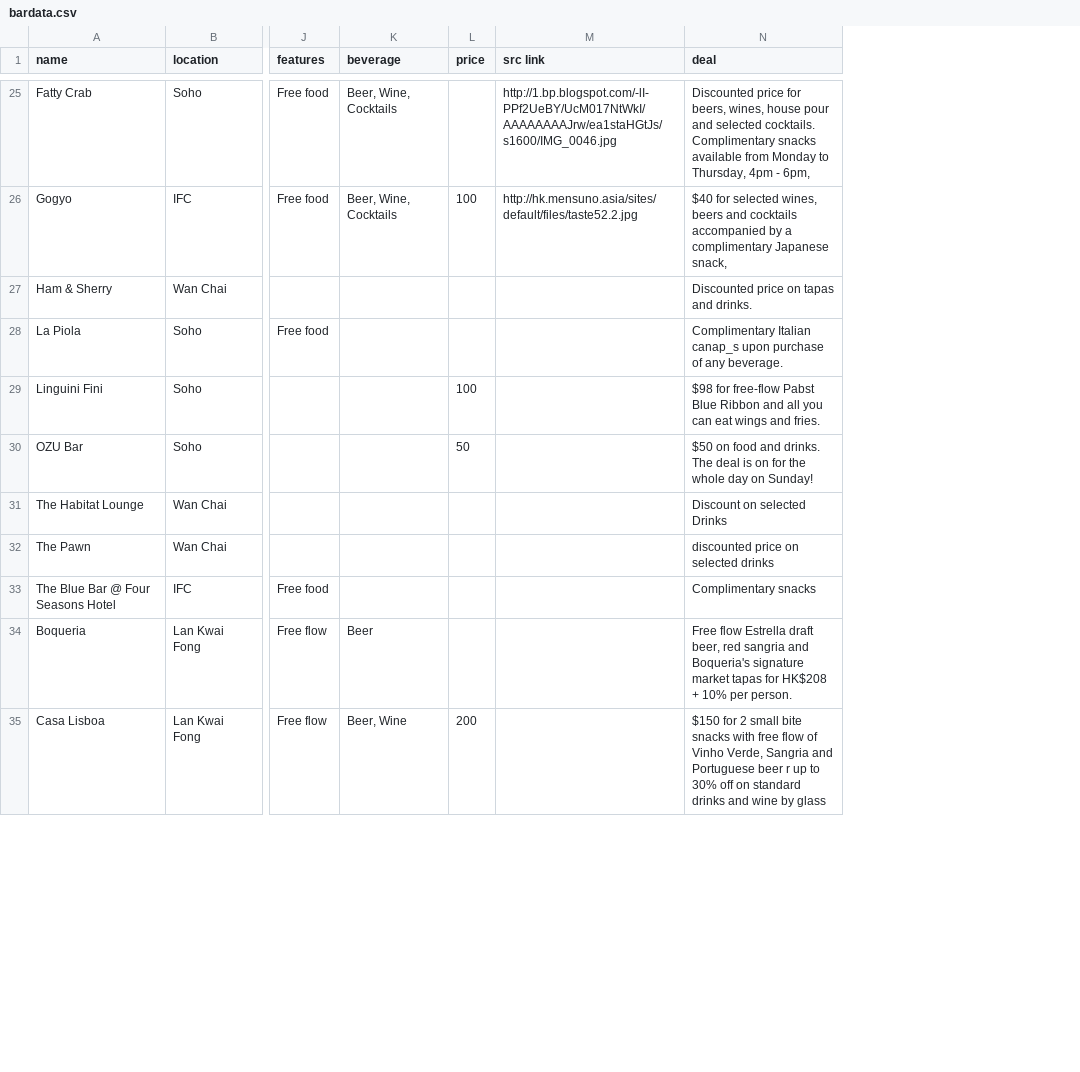
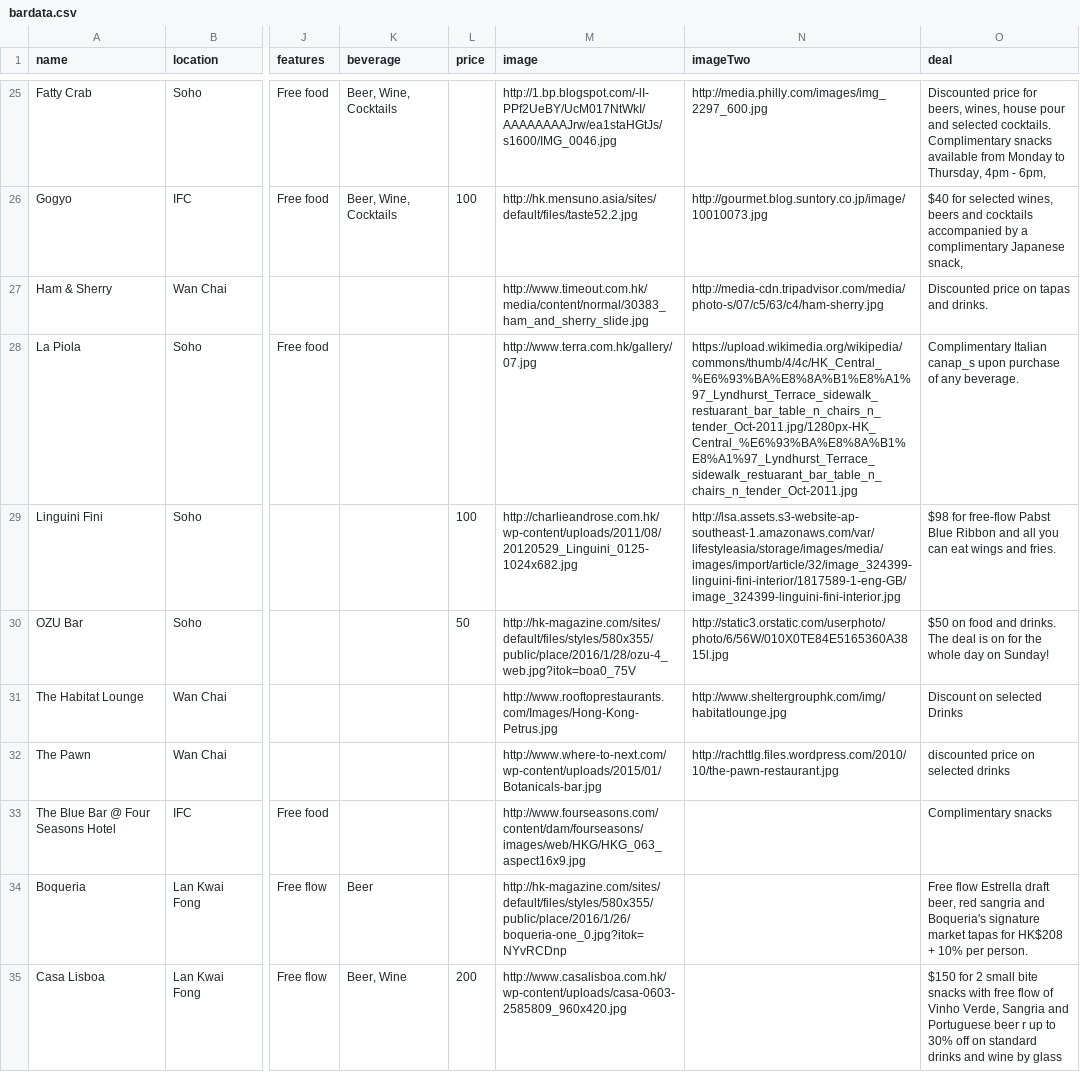
Before and after one commit to wdi-hk-10/project-Open-Bottle-HK, a CSV file: bardata.csv, drawn as a sheet; only a part is shown, gaps mark what is left out; the diff covers the shown part only; the diff names each change by its address in the sheet, - before the commit and + after, or states it on an @@ line.

Commit message:
csv changes

```diff
--- a/bardata.csv
+++ b/bardata.csv
+column N (imageTwo), rows 25-32: http://media.philly.com/images/img_2297_600.jpg | http://gourmet.blog.suntory.co.jp/image/10010073.jpg | http://media-cdn.tripadvisor.com/media/photo-s/07/c5/63/c4/ham-sherry.jpg | https://upload.wikimedia.org/wikipedia/commons/thumb/4/4c/HK_Central_%E6%93%BA%E8%8A%B1%E8%A1%97_Lyndhurst_Terrace_sidewalk_restuarant_bar_table_n_chairs_n_tender_Oct-2011.jpg/1280px-HK_Central_%E6%93%BA%E8%8A%B1%E8%A1%97_Lyndhurst_Terrace_sidewalk_restuarant_bar_table_n_chairs_n_tender_Oct-2011.jpg | http://lsa.assets.s3-website-ap-southeast-1.amazonaws.com/var/lifestyleasia/storage/images/media/images/import/article/32/image_324399-linguini-fini-interior/1817589-1-eng-GB/image_324399-linguini-fini-interior.jpg | http://static3.orstatic.com/userphoto/photo/6/56W/010X0TE84E5165360A3815l.jpg | http://www.sheltergrouphk.com/img/habitatlounge.jpg | http://rachttlg.files.wordpress.com/2010/10/the-pawn-restaurant.jpg
-M1: src link
+M1: image
-M27 (image): (empty)
+M27 (image): http://www.timeout.com.hk/media/content/normal/30383_ham_and_sherry_slide.jpg
-M28 (image): (empty)
+M28 (image): http://www.terra.com.hk/gallery/07.jpg
-M29 (image): (empty)
+M29 (image): http://charlieandrose.com.hk/wp-content/uploads/2011/08/20120529_Linguini_0125-1024x682.jpg
-M30 (image): (empty)
+M30 (image): http://hk-magazine.com/sites/default/files/styles/580x355/public/place/2016/1/28/ozu-4_web.jpg?itok=boa0_75V
-M31 (image): (empty)
+M31 (image): http://www.rooftoprestaurants.com/Images/Hong-Kong-Petrus.jpg
-M32 (image): (empty)
+M32 (image): http://www.where-to-next.com/wp-content/uploads/2015/01/Botanicals-bar.jpg
-M33 (image): (empty)
+M33 (image): http://www.fourseasons.com/content/dam/fourseasons/images/web/HKG/HKG_063_aspect16x9.jpg
-M34 (image): (empty)
+M34 (image): http://hk-magazine.com/sites/default/files/styles/580x355/public/place/2016/1/26/boqueria-one_0.jpg?itok=NYvRCDnp
-M35 (image): (empty)
+M35 (image): http://www.casalisboa.com.hk/wp-content/uploads/casa-0603-2585809_960x420.jpg
```
Also changed, not shown: 9 edited cells elsewhere in this file.
